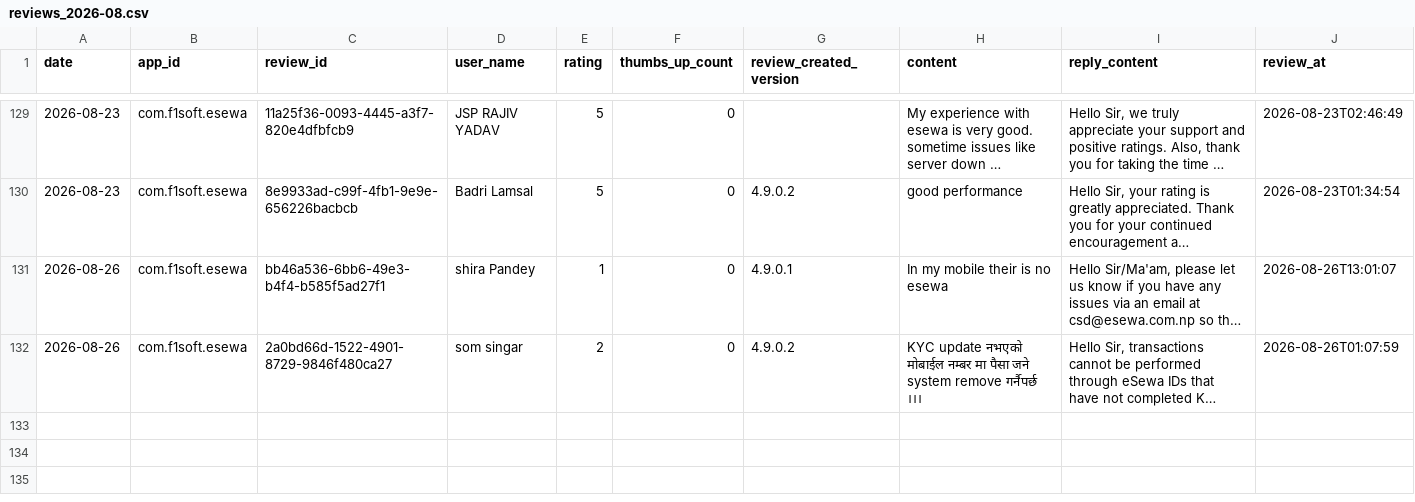
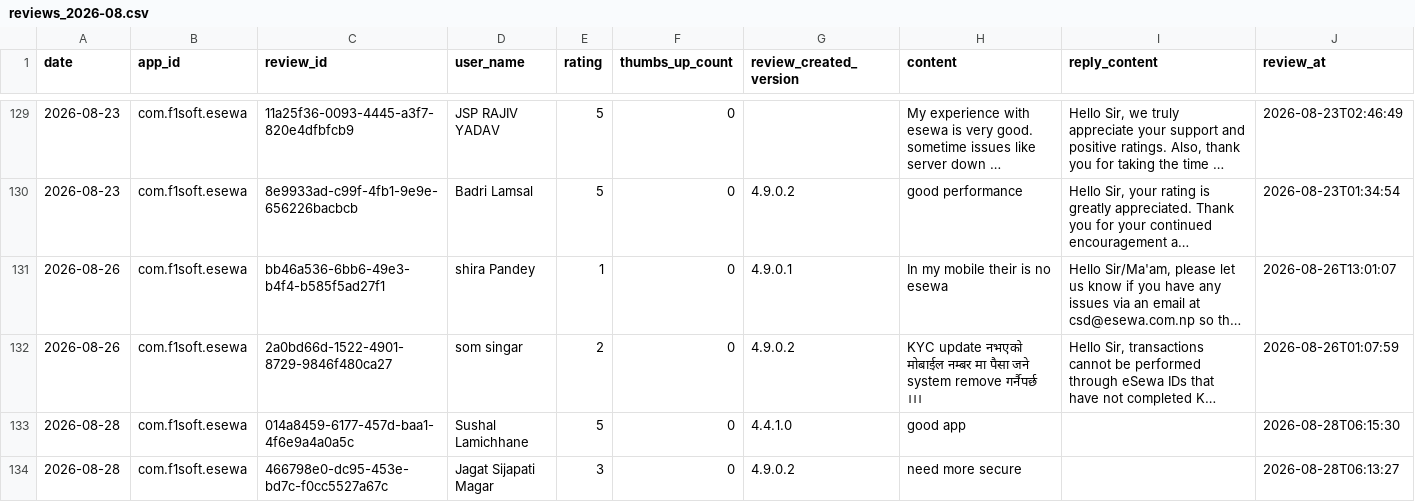
Before and after one commit to g10drasingh/App-Install-Tracker, a CSV file: data/reviews_2026-08.csv, drawn as a sheet; only a part is shown, gaps mark what is left out; long unchanged cells end in …; the diff names each change by its address in the sheet, - before the commit and + after, or states it on an @@ line.

```diff
--- a/data/reviews_2026-08.csv
+++ b/data/reviews_2026-08.csv
+row 133: 2026-08-28 | com.f1soft.esewa | 014a8459-6177-457d-baa1-4f6e9a4a0a5c | Sushal Lamichhane | 5 | 0 | 4.4.1.0 | good app |  | 2026-08-28T06:15:30
+row 134: 2026-08-28 | com.f1soft.esewa | 466798e0-dc95-453e-bd7c-f0cc5527a67c | Jagat Sijapati Magar | 3 | 0 | 4.9.0.2 | need more secure |  | 2026-08-28T06:13:27
```
Also changed, not shown: data/app_installs.csv.
